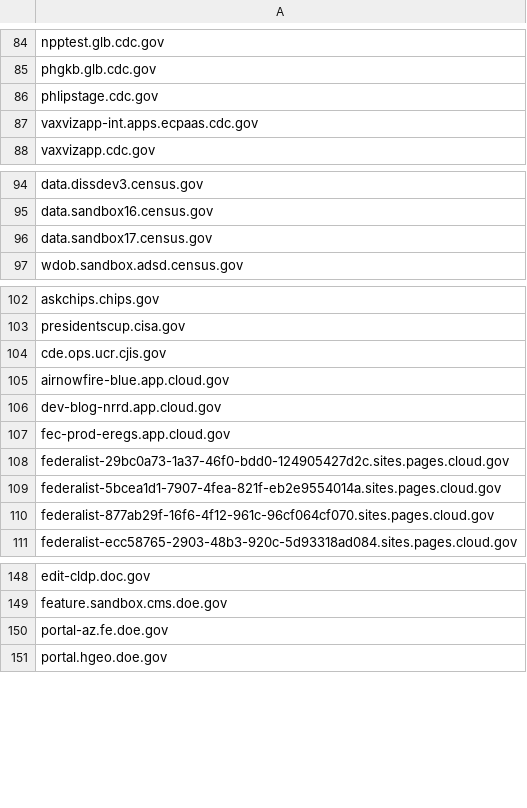
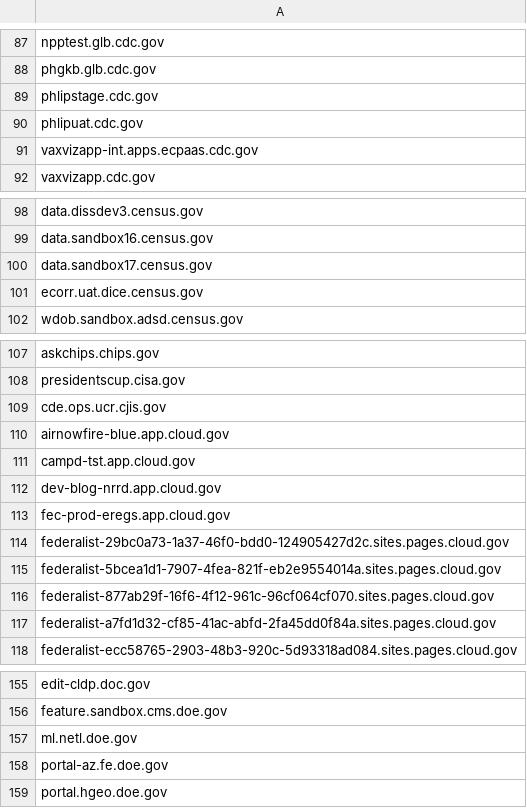
Before and after one commit to arpitjain099/site-scanning-analysis, a CSV file: reports/missing-target-url-in-snapshot.csv, drawn as a sheet; only a part is shown, gaps mark what is left out; the diff covers the shown part only; the diff names each change by its address in the sheet, - before the commit and + after, or states it on an @@ line.

```diff
--- a/reports/missing-target-url-in-snapshot.csv
+++ b/reports/missing-target-url-in-snapshot.csv
+row 90: phlipuat.cdc.gov
+row 101: ecorr.uat.dice.census.gov
+row 111: campd-tst.app.cloud.gov
+row 117: federalist-a7fd1d32-cf85-41ac-abfd-2fa45dd0f84a.sites.pages.cloud.gov
+row 157: ml.netl.doe.gov
```
Also changed, not shown: 18 added rows and 4 removed rows elsewhere in this file.
